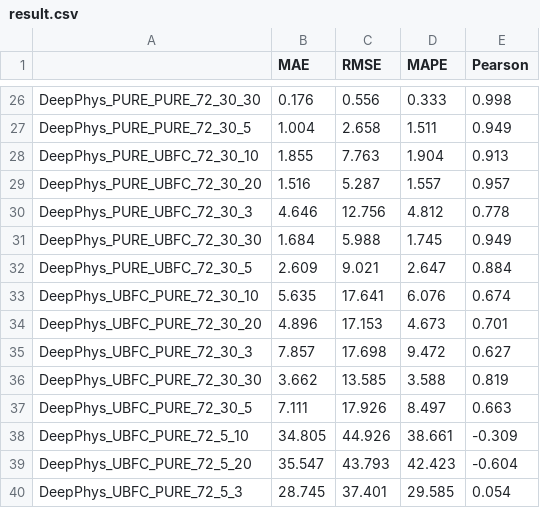
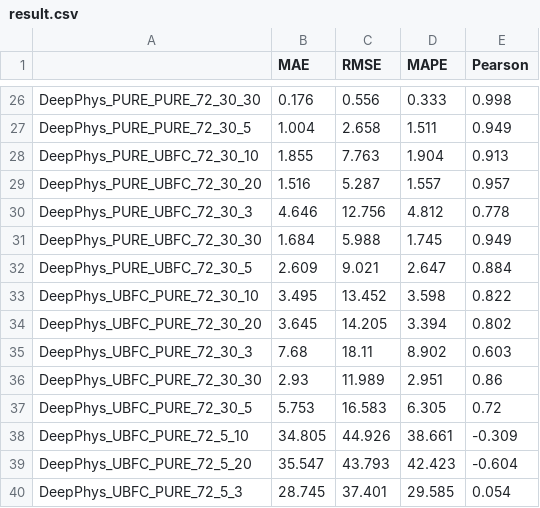
Before and after one commit to remotebiosensing/rppg, a CSV file: rppg/result/csv/result.csv, drawn as a sheet; only a part is shown, gaps mark what is left out; the diff covers the shown part only.

```diff
--- a/rppg/result/csv/result.csv
+++ b/rppg/result/csv/result.csv
@@ -32,7 +32,7 @@ DeepPhys_PURE_UBFC_72_30_30,1.684,5.988,1.745,0.949
 DeepPhys_PURE_UBFC_72_30_5,2.609,9.021,2.647,0.884
-DeepPhys_UBFC_PURE_72_30_10,5.635,17.641,6.076,0.674
-DeepPhys_UBFC_PURE_72_30_20,4.896,17.153,4.673,0.701
-DeepPhys_UBFC_PURE_72_30_3,7.857,17.698,9.472,0.627
-DeepPhys_UBFC_PURE_72_30_30,3.662,13.585,3.588,0.819
-DeepPhys_UBFC_PURE_72_30_5,7.111,17.926,8.497,0.663
+DeepPhys_UBFC_PURE_72_30_10,3.495,13.452,3.598,0.822
+DeepPhys_UBFC_PURE_72_30_20,3.645,14.205,3.394,0.802
+DeepPhys_UBFC_PURE_72_30_3,7.68,18.11,8.902,0.603
+DeepPhys_UBFC_PURE_72_30_30,2.93,11.989,2.951,0.86
+DeepPhys_UBFC_PURE_72_30_5,5.753,16.583,6.305,0.72
 DeepPhys_UBFC_PURE_72_5_10,34.805,44.926,38.661,-0.309
```
Also changed, not shown: 10 added rows and 60 edited cells elsewhere in this file.
